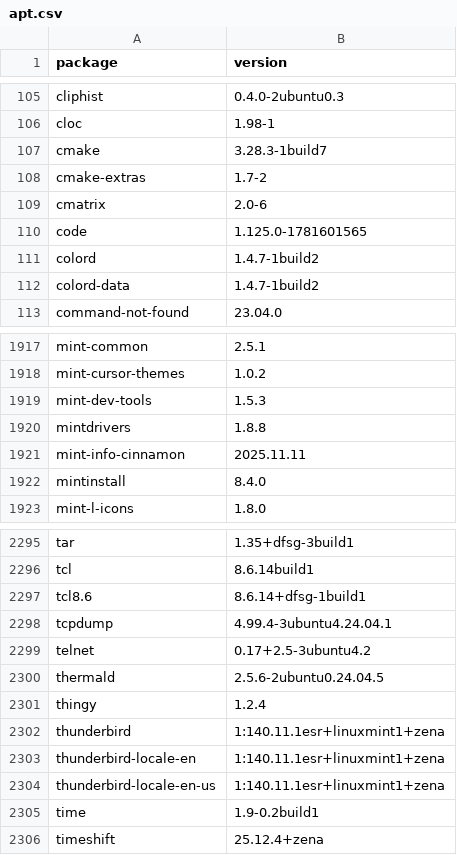
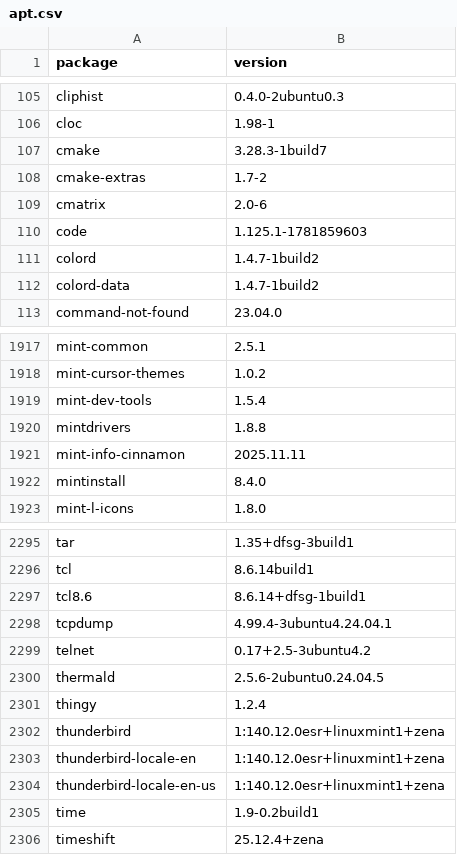
Before and after one commit to IrishBruse/dotfiles, a CSV file: linux/apt.csv, drawn as a sheet; only a part is shown, gaps mark what is left out.

Commit message:
linux: apt.csv

```diff
--- a/linux/apt.csv
+++ b/linux/apt.csv
@@ -109,3 +109,3 @@ cmake-extras,1.7-2
 cmatrix,2.0-6
-code,1.125.0-1781601565
+code,1.125.1-1781859603
 colord,1.4.7-1build2
@@ -1918,3 +1918,3 @@ mint-common,2.5.1
 mint-cursor-themes,1.0.2
-mint-dev-tools,1.5.3
+mint-dev-tools,1.5.4
 mintdrivers,1.8.8
@@ -2301,5 +2301,5 @@ thermald,2.5.6-2ubuntu0.24.04.5
 thingy,1.2.4
-thunderbird,1:140.11.1esr+linuxmint1+zena
-thunderbird-locale-en,1:140.11.1esr+linuxmint1+zena
-thunderbird-locale-en-us,1:140.11.1esr+linuxmint1+zena
+thunderbird,1:140.12.0esr+linuxmint1+zena
+thunderbird-locale-en,1:140.12.0esr+linuxmint1+zena
+thunderbird-locale-en-us,1:140.12.0esr+linuxmint1+zena
 time,1.9-0.2build1
```
